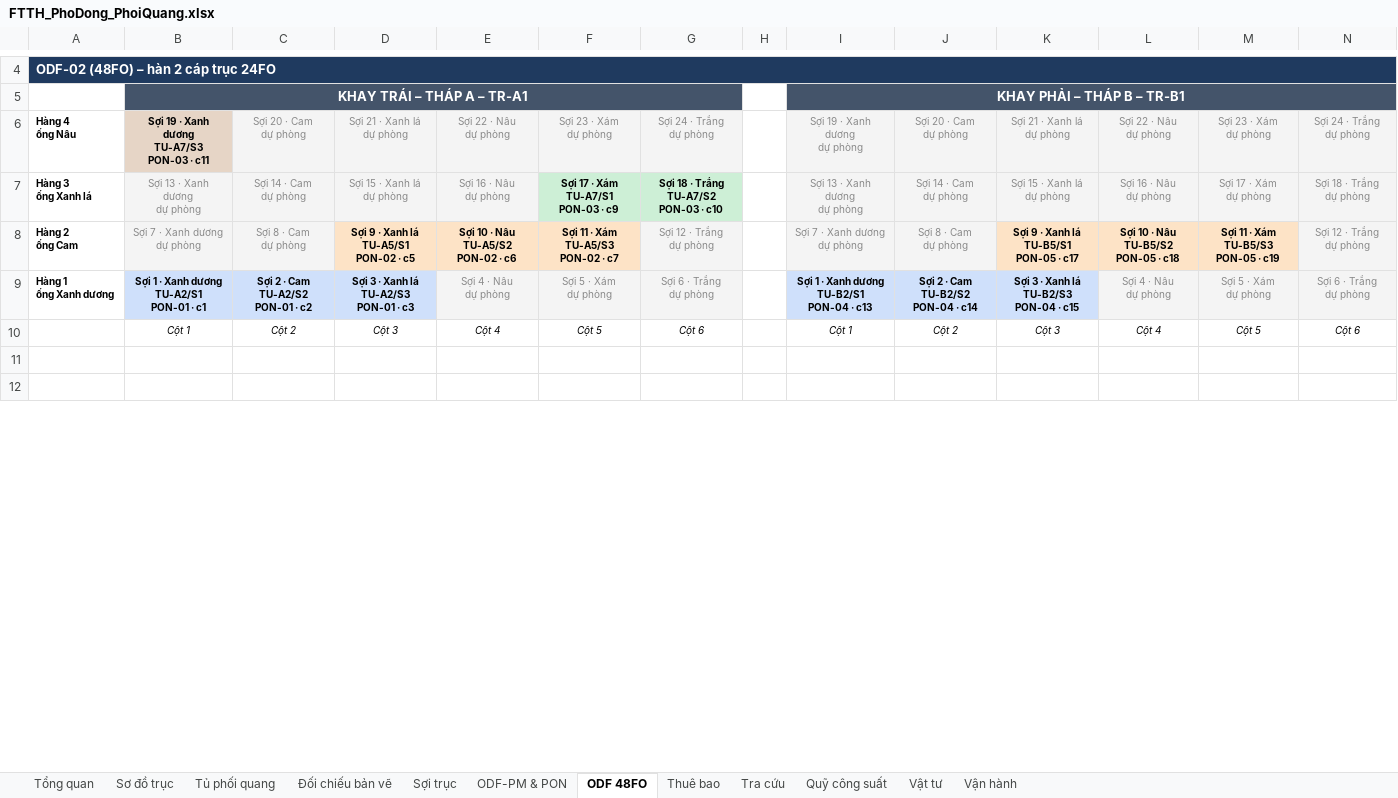
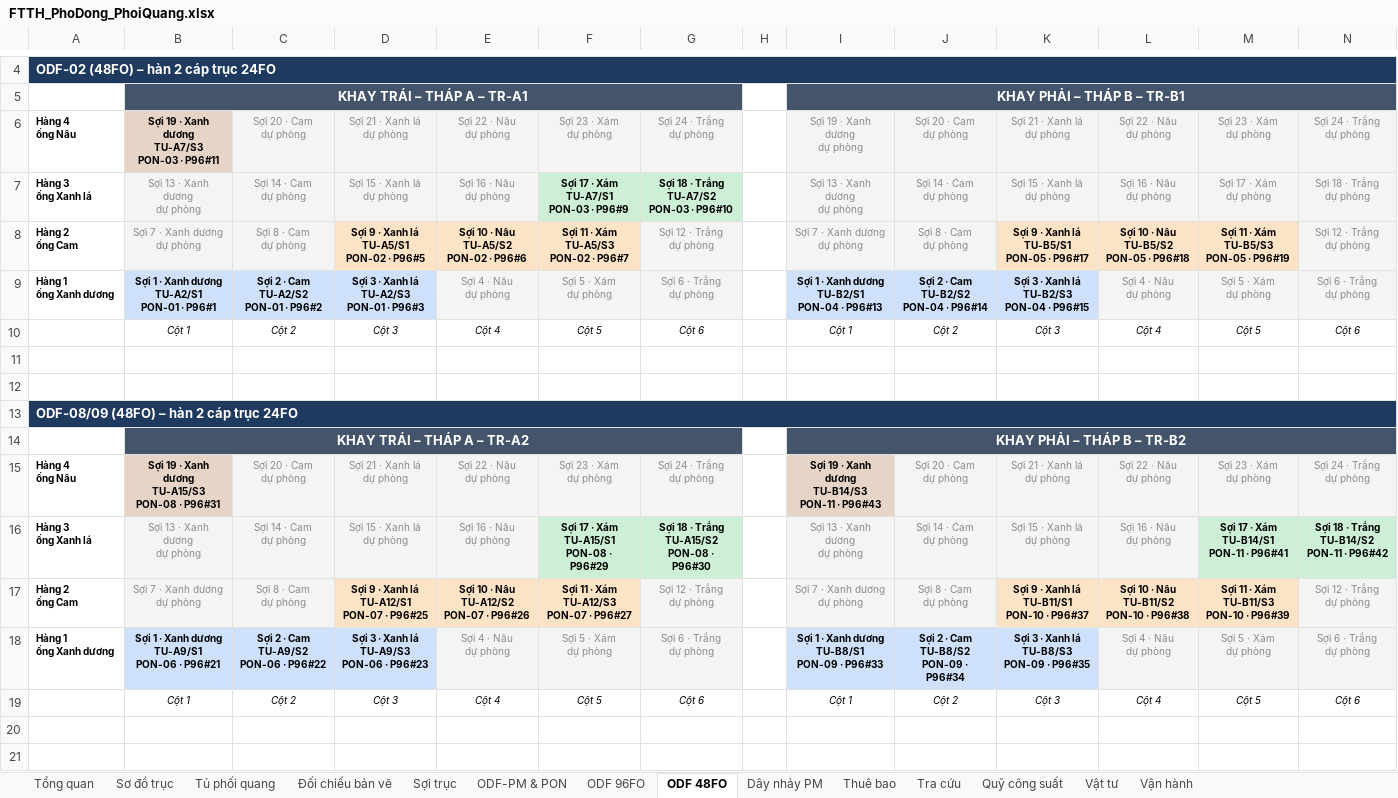
Before and after one commit to hovukimchi-spec/test-ai, an Excel workbook: ftth-plan/FTTH_PhoDong_PhoiQuang.xlsx, sheet ODF 48FO, drawn as a sheet; only a part is shown, gaps mark what is left out; values as stored, in another font and other column widths than the file's, no borders; ↵ is a line break in a cell; the diff covers the shown part only; the diff names each change by its address in the sheet, - before the commit and + after, or states it on an @@ line.

```diff
--- a/ftth-plan/FTTH_PhoDong_PhoiQuang.xlsx (sheet ODF 48FO)
+++ b/ftth-plan/FTTH_PhoDong_PhoiQuang.xlsx (sheet ODF 48FO)
+sheet tab: ODF 96FO
+sheet tab: Dây nhảy PM
-B6: Sợi 19 · Xanh dương ↵ TU-A7/S3 ↵ PON-03 · c11
+B6: Sợi 19 · Xanh dương ↵ TU-A7/S3 ↵ PON-03 · P96#11
-F7: Sợi 17 · Xám ↵ TU-A7/S1 ↵ PON-03 · c9
+F7: Sợi 17 · Xám ↵ TU-A7/S1 ↵ PON-03 · P96#9
-G7: Sợi 18 · Trắng ↵ TU-A7/S2 ↵ PON-03 · c10
+G7: Sợi 18 · Trắng ↵ TU-A7/S2 ↵ PON-03 · P96#10
-D8: Sợi 9 · Xanh lá ↵ TU-A5/S1 ↵ PON-02 · c5
+D8: Sợi 9 · Xanh lá ↵ TU-A5/S1 ↵ PON-02 · P96#5
-E8: Sợi 10 · Nâu ↵ TU-A5/S2 ↵ PON-02 · c6
+E8: Sợi 10 · Nâu ↵ TU-A5/S2 ↵ PON-02 · P96#6
-F8: Sợi 11 · Xám ↵ TU-A5/S3 ↵ PON-02 · c7
+F8: Sợi 11 · Xám ↵ TU-A5/S3 ↵ PON-02 · P96#7
-K8: Sợi 9 · Xanh lá ↵ TU-B5/S1 ↵ PON-05 · c17
+K8: Sợi 9 · Xanh lá ↵ TU-B5/S1 ↵ PON-05 · P96#17
-L8: Sợi 10 · Nâu ↵ TU-B5/S2 ↵ PON-05 · c18
+L8: Sợi 10 · Nâu ↵ TU-B5/S2 ↵ PON-05 · P96#18
-M8: Sợi 11 · Xám ↵ TU-B5/S3 ↵ PON-05 · c19
+M8: Sợi 11 · Xám ↵ TU-B5/S3 ↵ PON-05 · P96#19
-B9: Sợi 1 · Xanh dương ↵ TU-A2/S1 ↵ PON-01 · c1
+B9: Sợi 1 · Xanh dương ↵ TU-A2/S1 ↵ PON-01 · P96#1
-C9: Sợi 2 · Cam ↵ TU-A2/S2 ↵ PON-01 · c2
+C9: Sợi 2 · Cam ↵ TU-A2/S2 ↵ PON-01 · P96#2
-D9: Sợi 3 · Xanh lá ↵ TU-A2/S3 ↵ PON-01 · c3
+D9: Sợi 3 · Xanh lá ↵ TU-A2/S3 ↵ PON-01 · P96#3
-I9: Sợi 1 · Xanh dương ↵ TU-B2/S1 ↵ PON-04 · c13
+I9: Sợi 1 · Xanh dương ↵ TU-B2/S1 ↵ PON-04 · P96#13
-J9: Sợi 2 · Cam ↵ TU-B2/S2 ↵ PON-04 · c14
+J9: Sợi 2 · Cam ↵ TU-B2/S2 ↵ PON-04 · P96#14
-K9: Sợi 3 · Xanh lá ↵ TU-B2/S3 ↵ PON-04 · c15
+K9: Sợi 3 · Xanh lá ↵ TU-B2/S3 ↵ PON-04 · P96#15
@@ row 19 moved to row 10: Cột 1 @@
+row 11: (empty)
+row 12: (empty)
@@ row 22 moved to row 13: ODF-08/09 (48FO) – hàn 2 cáp trục 24FO @@
@@ row 23 moved to row 14: KHAY TRÁI – THÁP A – TR-A2 @@
+row 15: Hàng 4 ↵ ống Nâu | Sợi 19 · Xanh dương ↵ TU-A15/S3 ↵ PON-08 · P96#31 | Sợi 20 · Cam ↵ dự phòng | Sợi 21 · Xanh lá ↵ dự phòng | Sợi 22 · Nâu ↵ dự phòng | Sợi 23 · Xám ↵ dự phòng | Sợi 24 · Trắng ↵ dự phòng |  | Sợi 19 · Xanh dương ↵ TU-B14/S3 ↵ PON-11 · P96#43 | Sợi 20 · Cam ↵ dự phòng | Sợi 21 · Xanh lá ↵ dự phòng | Sợi 22 · Nâu ↵ dự phòng | Sợi 23 · Xám ↵ dự phòng | Sợi 24 · Trắng ↵ dự phòng
+row 16: Hàng 3 ↵ ống Xanh lá | Sợi 13 · Xanh dương ↵ dự phòng | Sợi 14 · Cam ↵ dự phòng | Sợi 15 · Xanh lá ↵ dự phòng | Sợi 16 · Nâu ↵ dự phòng | Sợi 17 · Xám ↵ TU-A15/S1 ↵ PON-08 · P96#29 | Sợi 18 · Trắng ↵ TU-A15/S2 ↵ PON-08 · P96#30 |  | Sợi 13 · Xanh dương ↵ dự phòng | Sợi 14 · Cam ↵ dự phòng | Sợi 15 · Xanh lá ↵ dự phòng | Sợi 16 · Nâu ↵ dự phòng | Sợi 17 · Xám ↵ TU-B14/S1 ↵ PON-11 · P96#41 | Sợi 18 · Trắng ↵ TU-B14/S2 ↵ PON-11 · P96#42
+row 17: Hàng 2 ↵ ống Cam | Sợi 7 · Xanh dương ↵ dự phòng | Sợi 8 · Cam ↵ dự phòng | Sợi 9 · Xanh lá ↵ TU-A12/S1 ↵ PON-07 · P96#25 | Sợi 10 · Nâu ↵ TU-A12/S2 ↵ PON-07 · P96#26 | Sợi 11 · Xám ↵ TU-A12/S3 ↵ PON-07 · P96#27 | Sợi 12 · Trắng ↵ dự phòng |  | Sợi 7 · Xanh dương ↵ dự phòng | Sợi 8 · Cam ↵ dự phòng | Sợi 9 · Xanh lá ↵ TU-B11/S1 ↵ PON-10 · P96#37 | Sợi 10 · Nâu ↵ TU-B11/S2 ↵ PON-10 · P96#38 | Sợi 11 · Xám ↵ TU-B11/S3 ↵ PON-10 · P96#39 | Sợi 12 · Trắng ↵ dự phòng
+row 18: Hàng 1 ↵ ống Xanh dương | Sợi 1 · Xanh dương ↵ TU-A9/S1 ↵ PON-06 · P96#21 | Sợi 2 · Cam ↵ TU-A9/S2 ↵ PON-06 · P96#22 | Sợi 3 · Xanh lá ↵ TU-A9/S3 ↵ PON-06 · P96#23 | Sợi 4 · Nâu ↵ dự phòng | Sợi 5 · Xám ↵ dự phòng | Sợi 6 · Trắng ↵ dự phòng |  | Sợi 1 · Xanh dương ↵ TU-B8/S1 ↵ PON-09 · P96#33 | Sợi 2 · Cam ↵ TU-B8/S2 ↵ PON-09 · P96#34 | Sợi 3 · Xanh lá ↵ TU-B8/S3 ↵ PON-09 · P96#35 | Sợi 4 · Nâu ↵ dự phòng | Sợi 5 · Xám ↵ dự phòng | Sợi 6 · Trắng ↵ dự phòng
```
Also changed, not shown: 6 removed rows and 15 edited cells elsewhere in this sheet, sheet Thuê bao, sheet ODF-PM & PON, sheet Sợi trục, sheet Tủ phối quang, sheet Sơ đồ trục, sheet Tra cứu, 2 more sheets, 6 other files.
